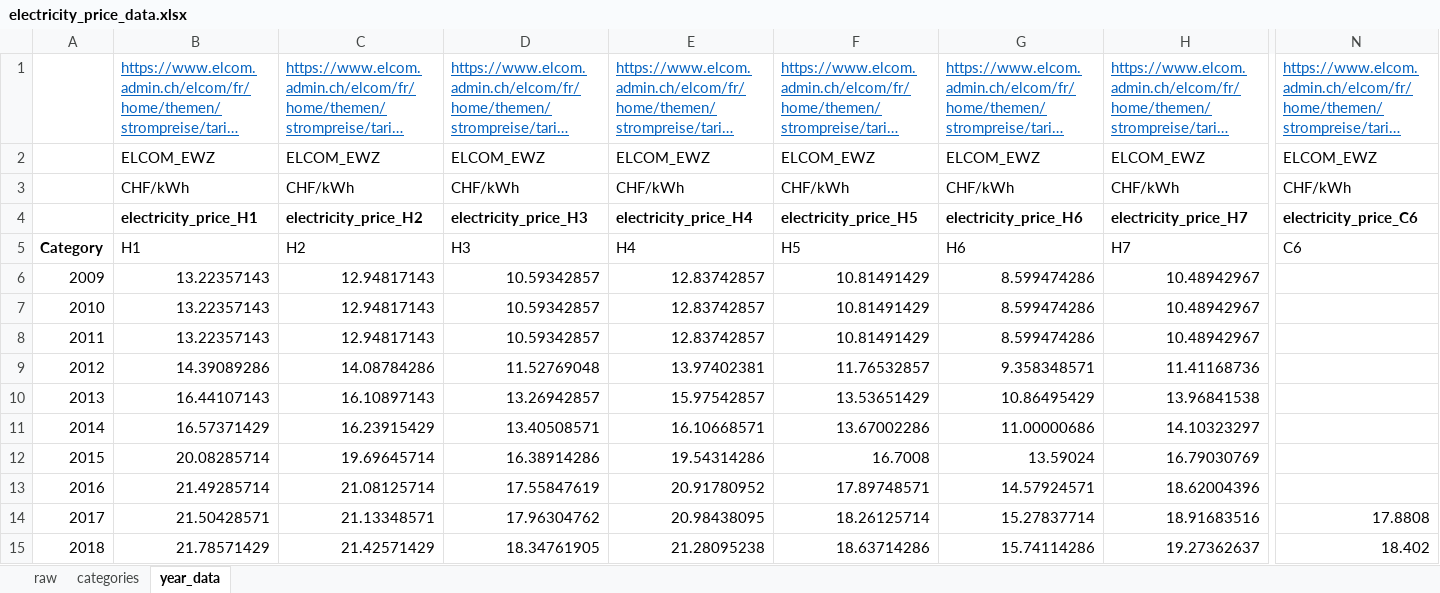
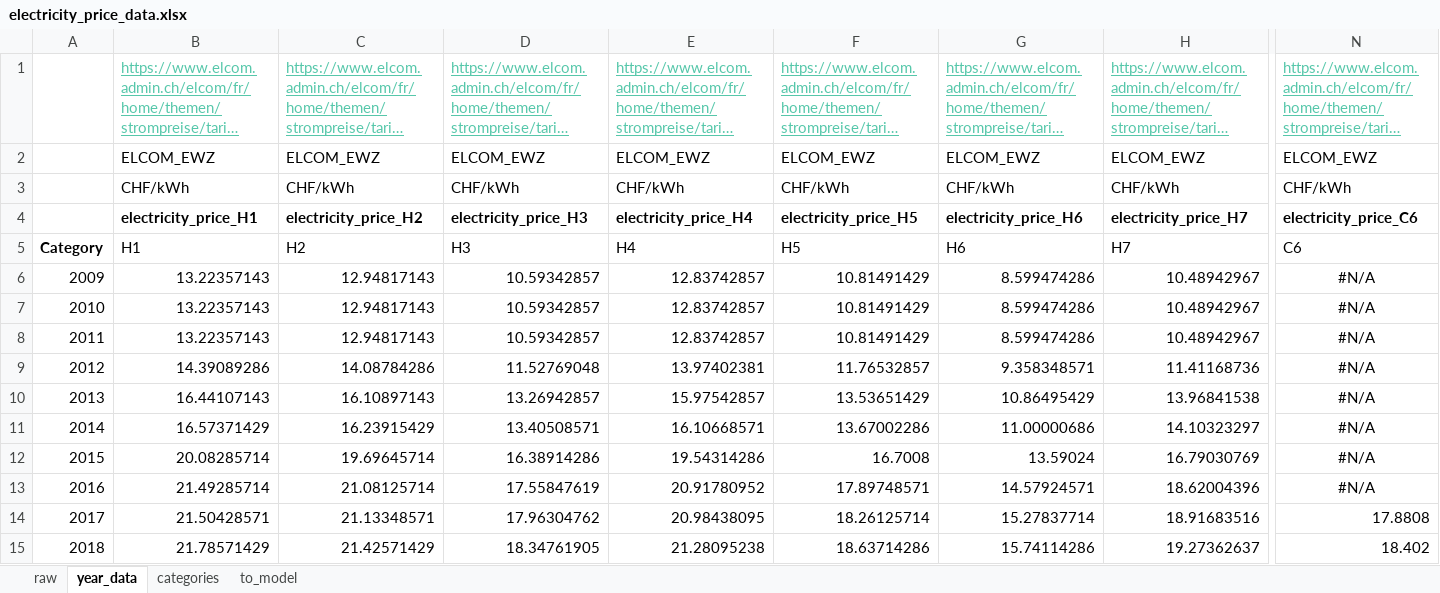
Before and after one commit to prakharmehta95/commsolar, an Excel workbook: code/COSA_Data/electricity_price_data.xlsx, sheet year_data, drawn as a sheet; only a part is shown, gaps mark what is left out; long unchanged cells end in …; values as stored, in another font and other column widths than the file's, no borders; charts and pictures not drawn; the diff covers the shown part only; the diff names each change by its address in the sheet, - before the commit and + after, or states it on an @@ line.

Commit message:
updated input data (including graphs for SI)

```diff
--- a/code/COSA_Data/electricity_price_data.xlsx (sheet year_data)
+++ b/code/COSA_Data/electricity_price_data.xlsx (sheet year_data)
+sheet tab: to_model
@@ sheet tab order changed: raw | year_data | categories | to_model @@
-B1:N1 text colour: #0563C1
+B1:N1 text colour: #56C7AA
-N6:N13: (empty)
+N6:N13: #N/A
```
Also changed, not shown: cell formats elsewhere in this sheet, sheet categories, sheet raw, formulas that keep their value, charts or pictures, code/COSA_Data/historical_data.xlsx, 2 other files.
